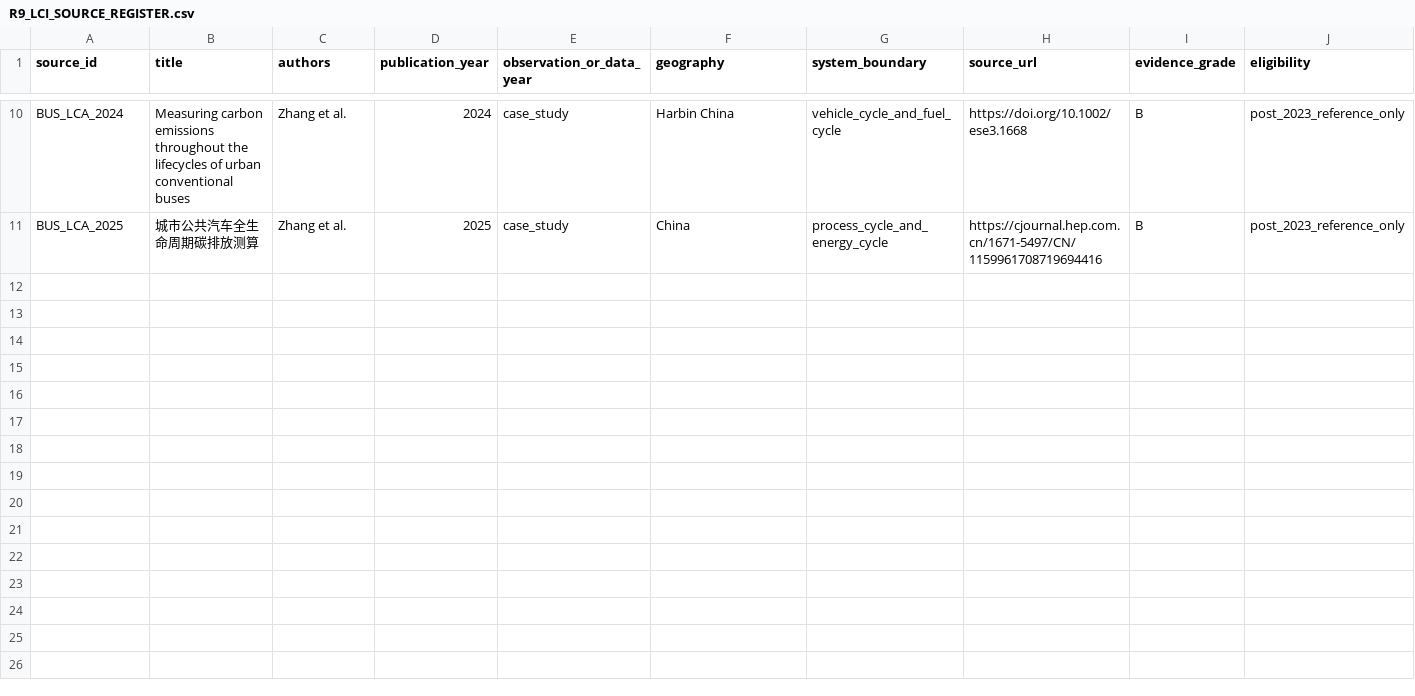
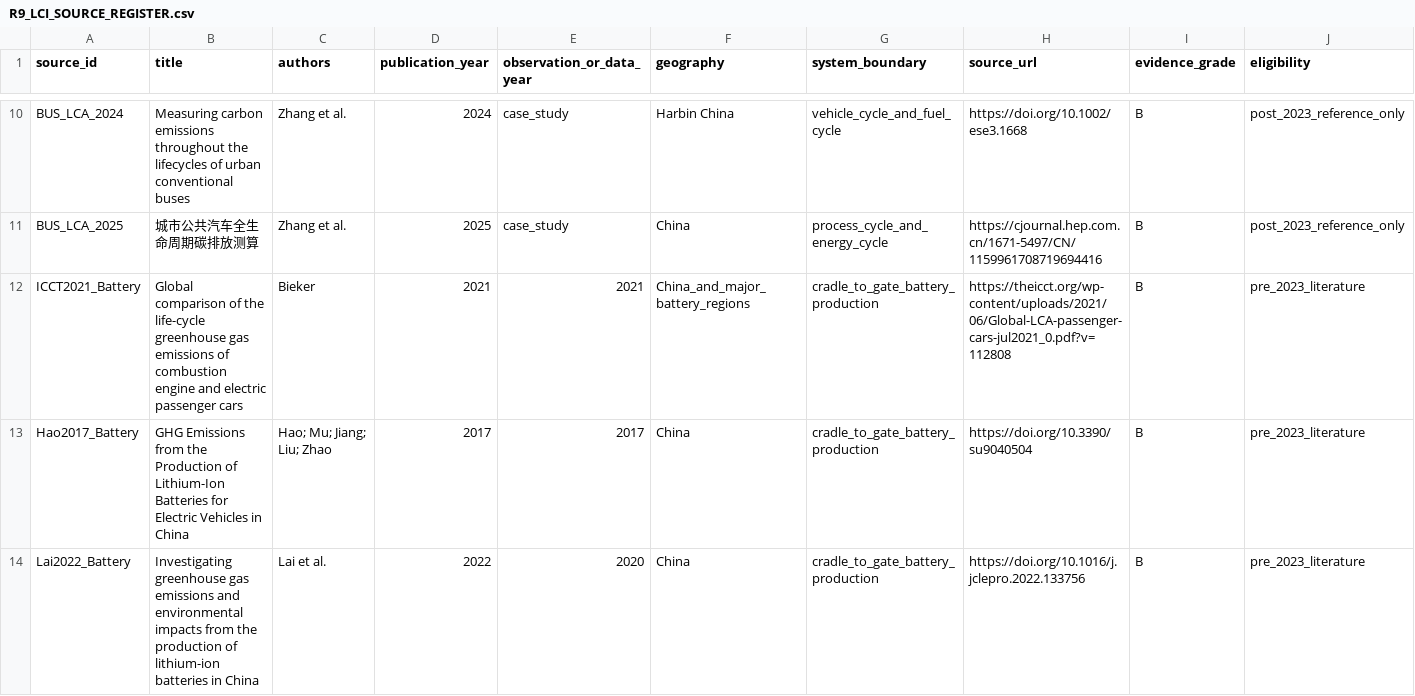
Before and after one commit to Alias0000001/APMCM-2023-C-Q5-Beijing, a CSV file: 07_LCA_LCIA/R9_LCI_SOURCE_REGISTER.csv, drawn as a sheet; only a part is shown, gaps mark what is left out; rows hold the shown columns only; the diff names each change by its address in the sheet, - before the commit and + after, or states it on an @@ line.

Commit message:
R9.2 add pre-2023 China battery manufacturing LCA sources

```diff
--- a/07_LCA_LCIA/R9_LCI_SOURCE_REGISTER.csv
+++ b/07_LCA_LCIA/R9_LCI_SOURCE_REGISTER.csv
+row 12: ICCT2021_Battery | Global comparison of the life-cycle greenhouse gas emissions of combustion engine and electric passenger cars | Bieker | 2021 | 2021 | China_and_major_battery_regions | cradle_to_gate_battery_production | https://theicct.org/wp-content/uploads/2021/06/Global-LCA-passenger-cars-jul2021_0.pdf?v=112808 | B | pre_2023_literature
+row 13: Hao2017_Battery | GHG Emissions from the Production of Lithium-Ion Batteries for Electric Vehicles in China | Hao; Mu; Jiang; Liu; Zhao | 2017 | 2017 | China | cradle_to_gate_battery_production | https://doi.org/10.3390/su9040504 | B | pre_2023_literature
+row 14: Lai2022_Battery | Investigating greenhouse gas emissions and environmental impacts from the production of lithium-ion batteries in China | Lai et al. | 2022 | 2020 | China | cradle_to_gate_battery_production | https://doi.org/10.1016/j.jclepro.2022.133756 | B | pre_2023_literature
```
